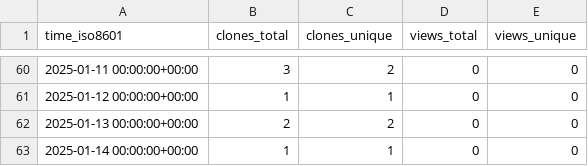
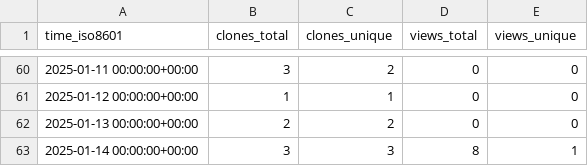
Before and after one commit to sayantikabanik/MasterClass, a CSV file: sayantikabanik/Masterclass/ghrs-data/views_clones_aggregate.csv, drawn as a sheet; only a part is shown, gaps mark what is left out.

```diff
--- a/sayantikabanik/Masterclass/ghrs-data/views_clones_aggregate.csv
+++ b/sayantikabanik/Masterclass/ghrs-data/views_clones_aggregate.csv
@@ -62,2 +62,2 @@ time_iso8601,clones_total,clones_unique,views_total,views_unique
 2025-01-13 00:00:00+00:00,2,2,0,0
-2025-01-14 00:00:00+00:00,1,1,0,0
+2025-01-14 00:00:00+00:00,3,3,8,1
```
Also changed, not shown: 1 other file.
